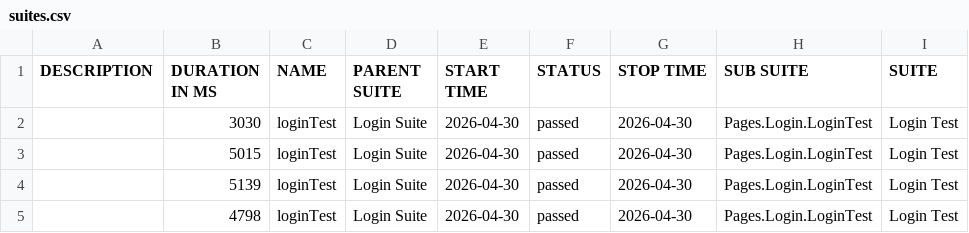
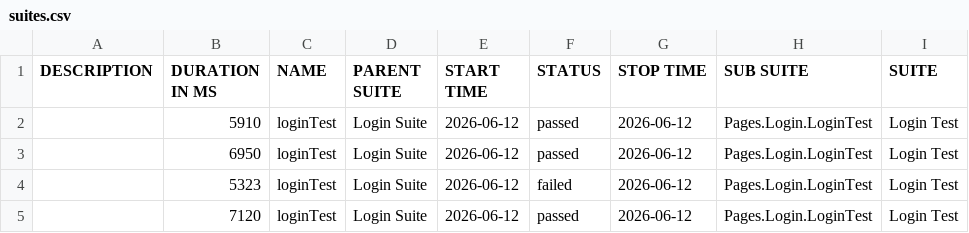
Before and after one commit to Guhan2608/HRMS-UI, a CSV file: allure-report/data/suites.csv, drawn as a sheet; only a part is shown; the diff names each change by its address in the sheet, - before the commit and + after, or states it on an @@ line.

Commit message:
Auto update allure report

```diff
--- a/allure-report/data/suites.csv
+++ b/allure-report/data/suites.csv
-B2 (DURATION IN MS): 3030
+B2 (DURATION IN MS): 5910
-E2:E5 (START TIME): 2026-04-30
+E2:E5 (START TIME): 2026-06-12
-G2:G5 (STOP TIME): 2026-04-30
+G2:G5 (STOP TIME): 2026-06-12
-B3 (DURATION IN MS): 5015
+B3 (DURATION IN MS): 6950
-B4 (DURATION IN MS): 5139
+B4 (DURATION IN MS): 5323
-F4 (STATUS): passed
+F4 (STATUS): failed
-B5 (DURATION IN MS): 4798
+B5 (DURATION IN MS): 7120
```
Also changed, not shown: 32 other files.
